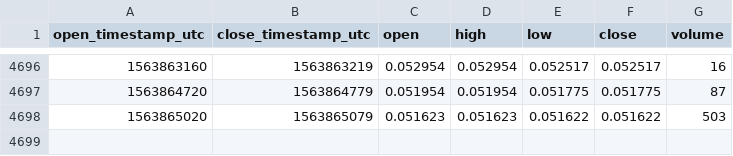
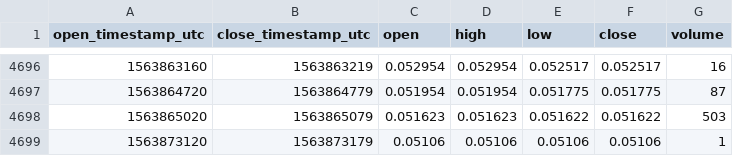
Before and after one commit to cryptobigbro/coinbasepro-CVC-USDC, a CSV file: coinbasepro-CVC-USDC-1m.csv, drawn as a sheet; only a part is shown, gaps mark what is left out.

Commit message:
Update OHLCV data.

```diff
--- a/coinbasepro-CVC-USDC-1m.csv
+++ b/coinbasepro-CVC-USDC-1m.csv
@@ -4698 +4698,2 @@ open_timestamp_utc,close_timestamp_utc,open,high,low,close,volume
 1563865020,1563865079,0.051623,0.051623,0.051622,0.051622,503
+1563873120,1563873179,0.05106,0.05106,0.05106,0.05106,1
```
